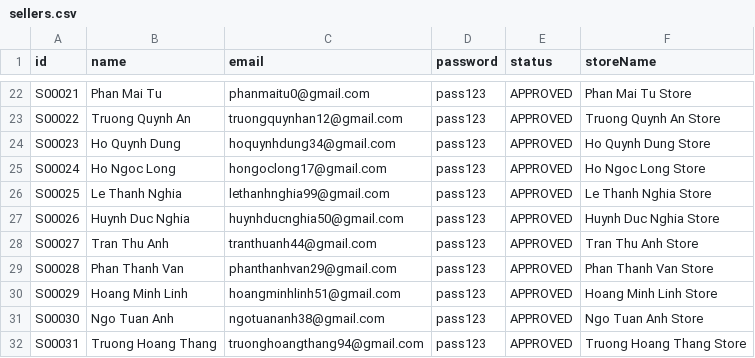
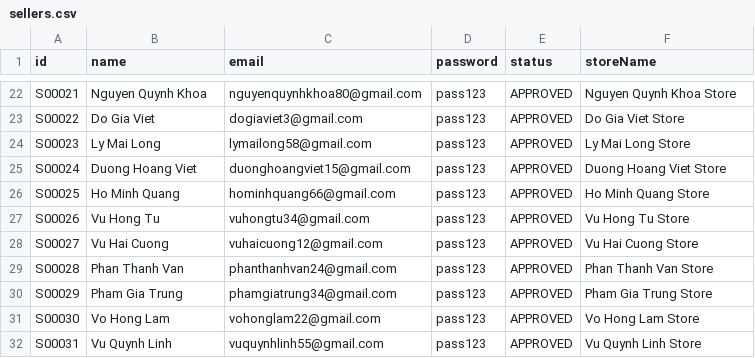
Before and after one commit to Zahiitg/LAb211-Group3, a CSV file: data/sellers.csv, drawn as a sheet; only a part is shown, gaps mark what is left out; the diff covers the shown part only; the diff names each change by its address in the sheet, - before the commit and + after, or states it on an @@ line.

```diff
--- a/data/sellers.csv
+++ b/data/sellers.csv
-B22 (name): Phan Mai Tu
+B22 (name): Nguyen Quynh Khoa
-C22 (email): phanmaitu0@gmail.com
+C22 (email): nguyenquynhkhoa80@gmail.com
-F22 (storeName): Phan Mai Tu Store
+F22 (storeName): Nguyen Quynh Khoa Store
-B23 (name): Truong Quynh An
+B23 (name): Do Gia Viet
-C23 (email): truongquynhan12@gmail.com
+C23 (email): dogiaviet3@gmail.com
-F23 (storeName): Truong Quynh An Store
+F23 (storeName): Do Gia Viet Store
-B24 (name): Ho Quynh Dung
+B24 (name): Ly Mai Long
-C24 (email): hoquynhdung34@gmail.com
+C24 (email): lymailong58@gmail.com
-F24 (storeName): Ho Quynh Dung Store
+F24 (storeName): Ly Mai Long Store
-B25 (name): Ho Ngoc Long
+B25 (name): Duong Hoang Viet
-C25 (email): hongoclong17@gmail.com
+C25 (email): duonghoangviet15@gmail.com
-F25 (storeName): Ho Ngoc Long Store
+F25 (storeName): Duong Hoang Viet Store
-B26 (name): Le Thanh Nghia
+B26 (name): Ho Minh Quang
-C26 (email): lethanhnghia99@gmail.com
+C26 (email): hominhquang66@gmail.com
-F26 (storeName): Le Thanh Nghia Store
+F26 (storeName): Ho Minh Quang Store
-B27 (name): Huynh Duc Nghia
+B27 (name): Vu Hong Tu
-C27 (email): huynhducnghia50@gmail.com
+C27 (email): vuhongtu34@gmail.com
-F27 (storeName): Huynh Duc Nghia Store
+F27 (storeName): Vu Hong Tu Store
-B28 (name): Tran Thu Anh
+B28 (name): Vu Hai Cuong
-C28 (email): tranthuanh44@gmail.com
+C28 (email): vuhaicuong12@gmail.com
-F28 (storeName): Tran Thu Anh Store
+F28 (storeName): Vu Hai Cuong Store
-C29 (email): phanthanhvan29@gmail.com
+C29 (email): phanthanhvan24@gmail.com
-B30 (name): Hoang Minh Linh
+B30 (name): Pham Gia Trung
-C30 (email): hoangminhlinh51@gmail.com
+C30 (email): phamgiatrung34@gmail.com
-F30 (storeName): Hoang Minh Linh Store
+F30 (storeName): Pham Gia Trung Store
-B31 (name): Ngo Tuan Anh
+B31 (name): Vo Hong Lam
-C31 (email): ngotuananh38@gmail.com
+C31 (email): vohonglam22@gmail.com
-F31 (storeName): Ngo Tuan Anh Store
+F31 (storeName): Vo Hong Lam Store
-B32 (name): Truong Hoang Thang
+B32 (name): Vu Quynh Linh
-C32 (email): truonghoangthang94@gmail.com
+C32 (email): vuquynhlinh55@gmail.com
-F32 (storeName): Truong Hoang Thang Store
+F32 (storeName): Vu Quynh Linh Store
```
Also changed, not shown: 117 edited cells elsewhere in this file, data/customers.csv, data/order_details.csv, 14 other files.
